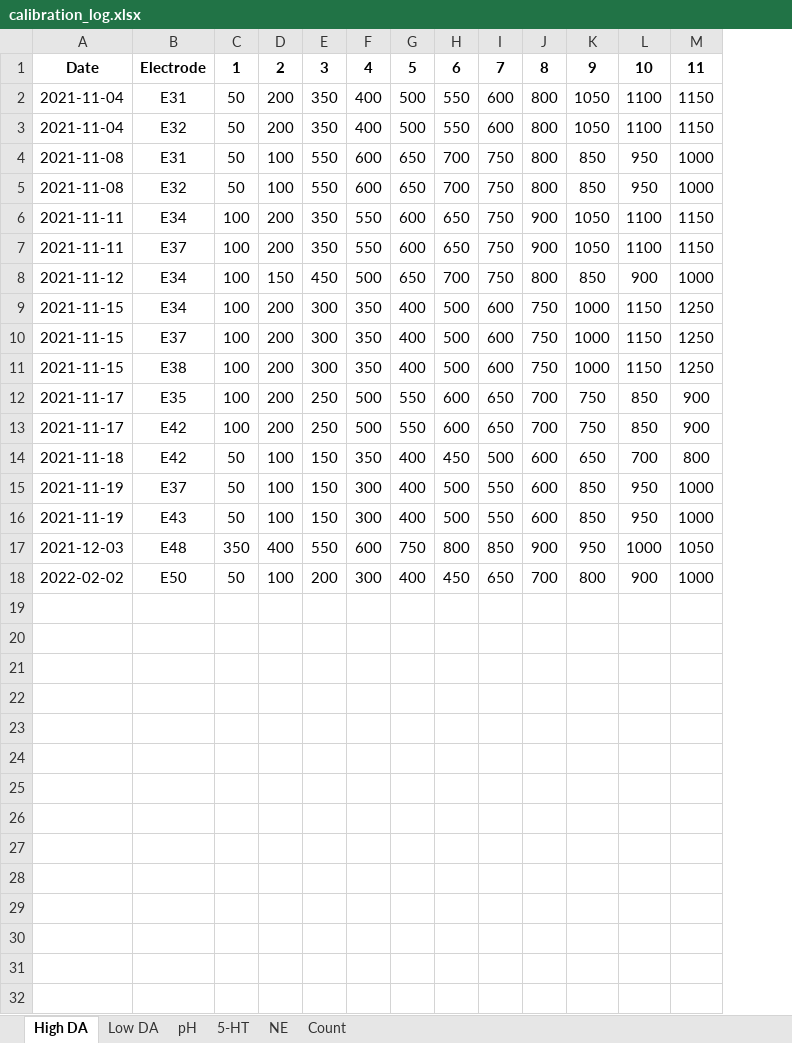
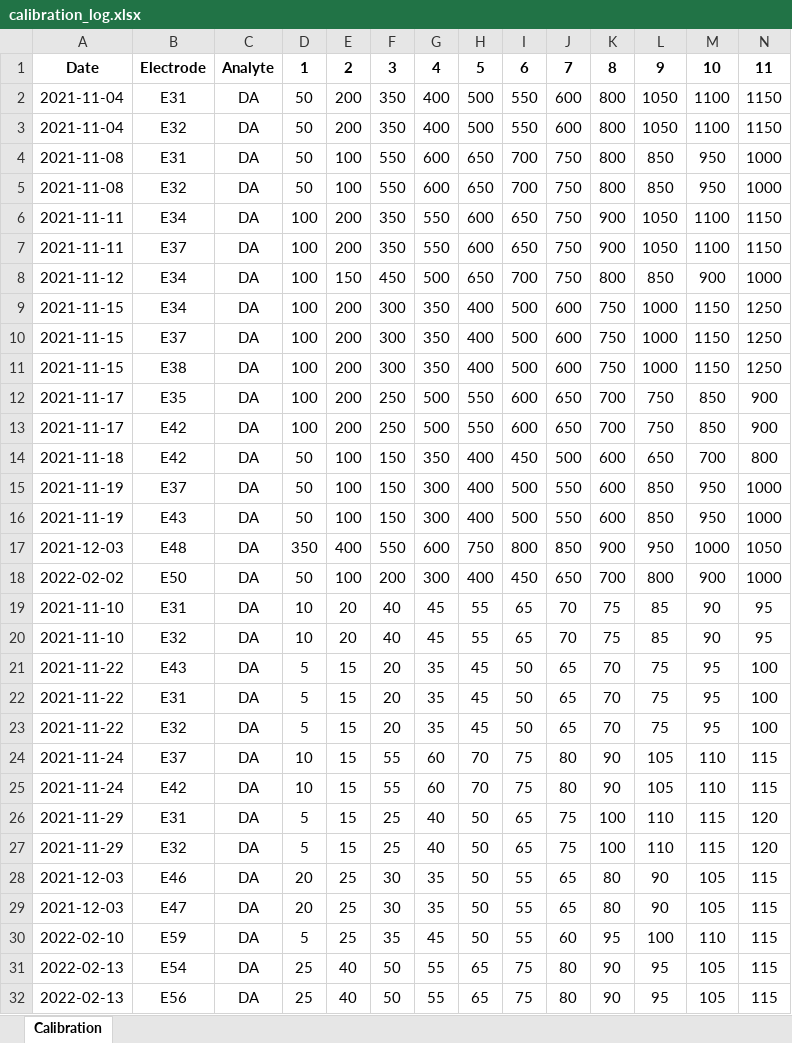
Before and after one commit to Hung-Yun/LFSCV, an Excel workbook: Log/calibration_log.xlsx, sheet Calibration, drawn as a sheet; only a part is shown; values as stored, in another font and other column widths than the file's, no borders; rows hold the shown columns only; the diff names each change by its address in the sheet, - before the commit and + after, or states it on an @@ line.

```diff
--- a/Log/calibration_log.xlsx (sheet Calibration)
+++ b/Log/calibration_log.xlsx (sheet Calibration)
-sheet tab: High DA
+sheet tab: Calibration
-sheet tab: Low DA
-sheet tab: pH
-sheet tab: 5-HT
-sheet tab: NE
-sheet tab: Count
+column C, rows 1-18: Analyte | DA | DA | DA | DA | DA | DA | DA | DA | DA | DA | DA | DA | DA | DA | DA | DA | DA
+row 19: 2021-11-10 | E31 | DA | 10 | 20 | 40 | 45 | 55 | 65 | 70 | 75 | 85 | 90 | 95
+row 20: 2021-11-10 | E32 | DA | 10 | 20 | 40 | 45 | 55 | 65 | 70 | 75 | 85 | 90 | 95
+row 21: 2021-11-22 | E43 | DA | 5 | 15 | 20 | 35 | 45 | 50 | 65 | 70 | 75 | 95 | 100
+row 22: 2021-11-22 | E31 | DA | 5 | 15 | 20 | 35 | 45 | 50 | 65 | 70 | 75 | 95 | 100
+row 23: 2021-11-22 | E32 | DA | 5 | 15 | 20 | 35 | 45 | 50 | 65 | 70 | 75 | 95 | 100
+row 24: 2021-11-24 | E37 | DA | 10 | 15 | 55 | 60 | 70 | 75 | 80 | 90 | 105 | 110 | 115
+row 25: 2021-11-24 | E42 | DA | 10 | 15 | 55 | 60 | 70 | 75 | 80 | 90 | 105 | 110 | 115
+row 26: 2021-11-29 | E31 | DA | 5 | 15 | 25 | 40 | 50 | 65 | 75 | 100 | 110 | 115 | 120
+row 27: 2021-11-29 | E32 | DA | 5 | 15 | 25 | 40 | 50 | 65 | 75 | 100 | 110 | 115 | 120
+row 28: 2021-12-03 | E46 | DA | 20 | 25 | 30 | 35 | 50 | 55 | 65 | 80 | 90 | 105 | 115
+row 29: 2021-12-03 | E47 | DA | 20 | 25 | 30 | 35 | 50 | 55 | 65 | 80 | 90 | 105 | 115
+row 30: 2022-02-10 | E59 | DA | 5 | 25 | 35 | 45 | 50 | 55 | 60 | 95 | 100 | 110 | 115
+row 31: 2022-02-13 | E54 | DA | 25 | 40 | 50 | 55 | 65 | 75 | 80 | 90 | 95 | 105 | 115
+row 32: 2022-02-13 | E56 | DA | 25 | 40 | 50 | 55 | 65 | 75 | 80 | 90 | 95 | 105 | 115
```
Also changed, not shown: charts or pictures, 6 other files.
